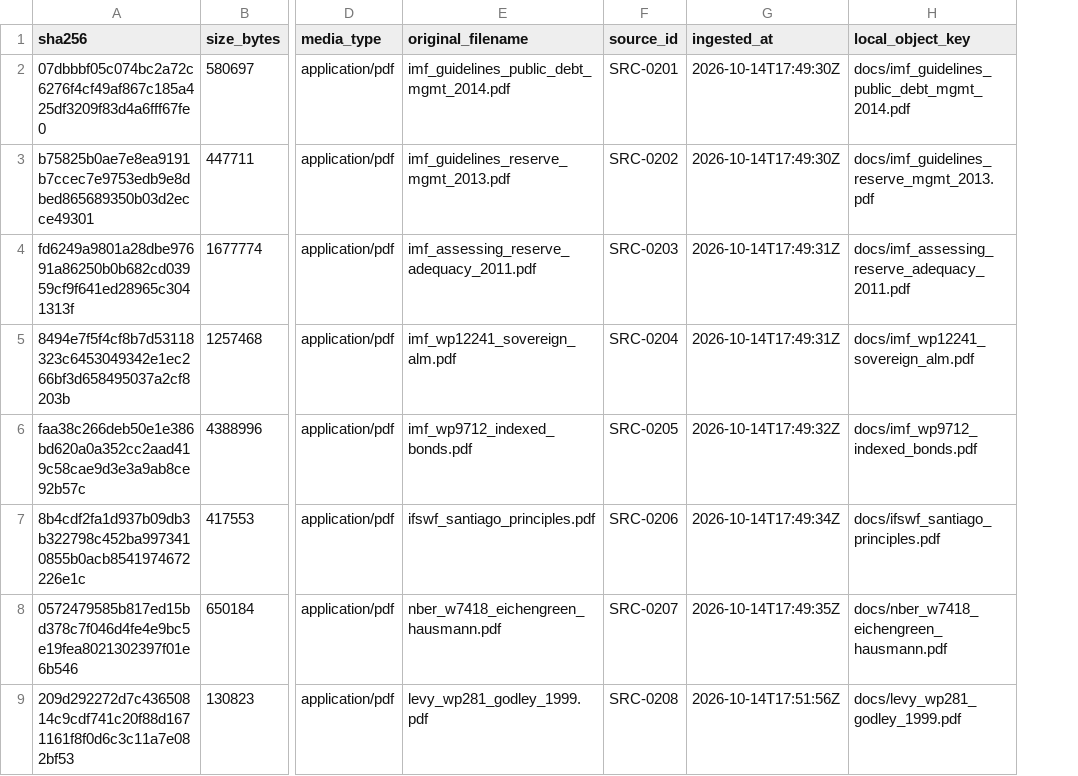
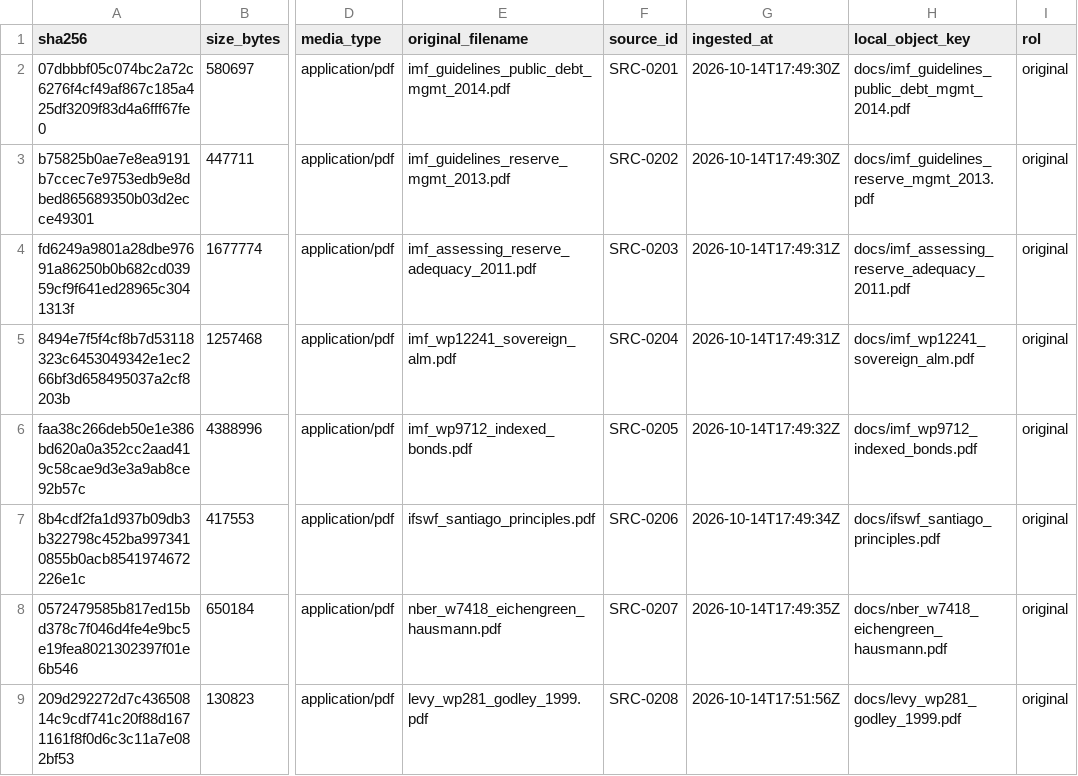
Before and after one commit to alejandroalvaro/argentina-fiscalidad-divisas, a CSV file: inbox/lote-a/documents_manifest.csv, drawn as a sheet; only a part is shown, gaps mark what is left out; the diff names each change by its address in the sheet, - before the commit and + after, or states it on an @@ line.

Commit message:
fix(inbox): lote-a, correcciones por validación y verificación de Claude Code
Responde a mensajes/2026-10-14_claude-a-grok_validacion-esquemas.md y verificacion-lotes-a-d-e.md.

```diff
--- a/inbox/lote-a/documents_manifest.csv
+++ b/inbox/lote-a/documents_manifest.csv
+column I (rol), rows 2-9: all original
```
Also changed, not shown: 1 other file.
